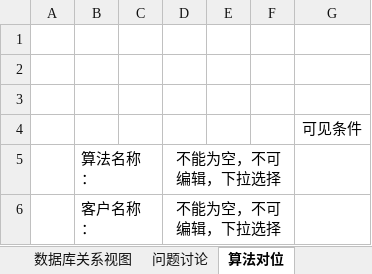
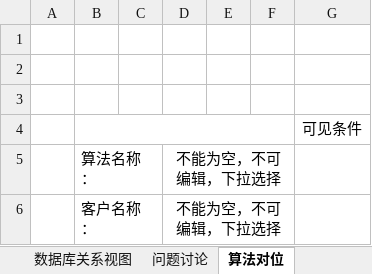
Before and after one commit to rotek/rotek, an Excel workbook: project.file/2-数据库设计/LSW_01_数据库表设计.xlsx, sheet 算法对位, drawn as a sheet; only a part is shown; values as stored, in another font and other column widths than the file's, no borders; the diff names each change by its address in the sheet, - before the commit and + after, or states it on an @@ line.

Commit message:
liusw

```diff
--- a/project.file/2-数据库设计/LSW_01_数据库表设计.xlsx (sheet 算法对位)
+++ b/project.file/2-数据库设计/LSW_01_数据库表设计.xlsx (sheet 算法对位)
+B4:F4 merged
```
